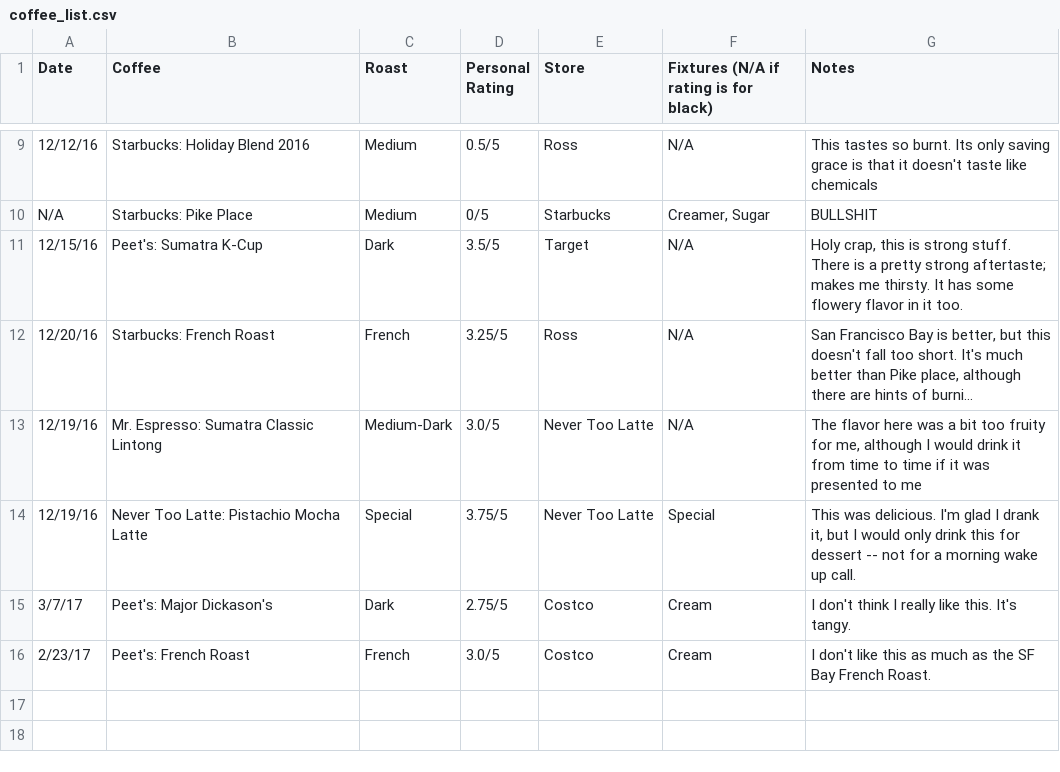
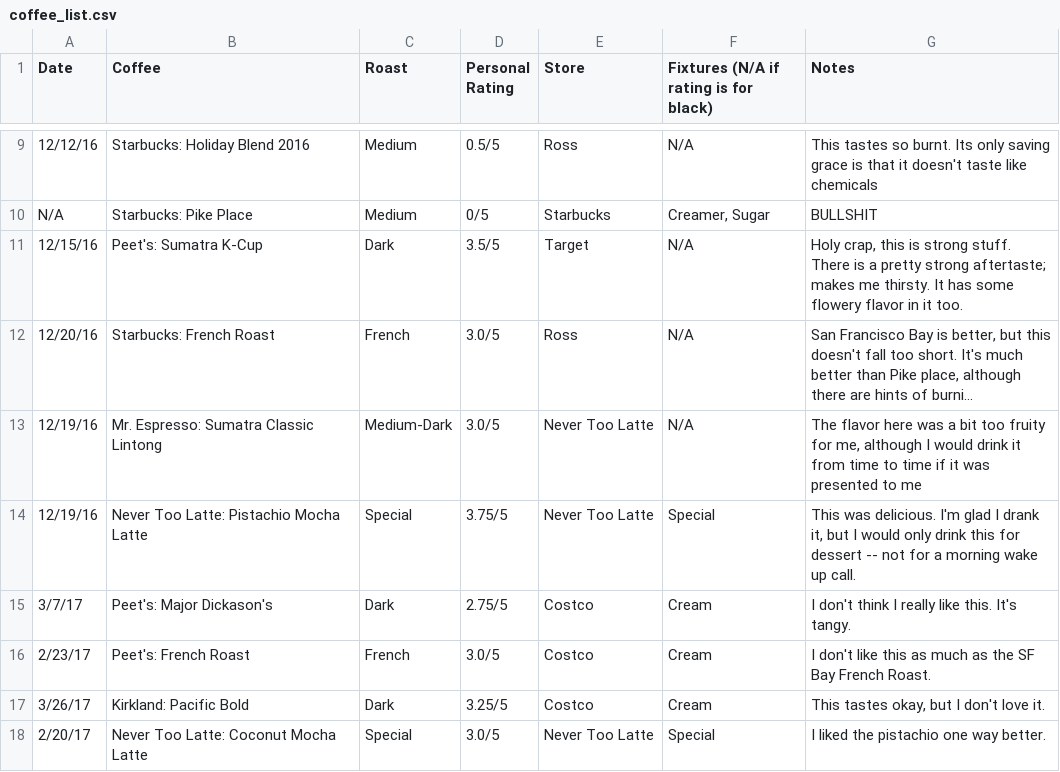
Before and after one commit to palautatan/https---github.com-palautatan-yumCoffee, a CSV file: datasets/coffee_list.csv, drawn as a sheet; only a part is shown, gaps mark what is left out; long unchanged cells end in …; the diff names each change by its address in the sheet, - before the commit and + after, or states it on an @@ line.

Commit message:
spring break updates
back to black coffee

```diff
--- a/datasets/coffee_list.csv
+++ b/datasets/coffee_list.csv
-D12 (Personal Rating): 3.25/5
+D12 (Personal Rating): 3.0/5
+row 17: 3/26/17 | Kirkland: Pacific Bold | Dark | 3.25/5 | Costco | Cream | This tastes okay, but I don't love it.
+row 18: 2/20/17 | Never Too Latte: Coconut Mocha Latte | Special | 3.0/5 | Never Too Latte | Special | I liked the pistachio one way better.
```
Also changed, not shown: 10 other files.
